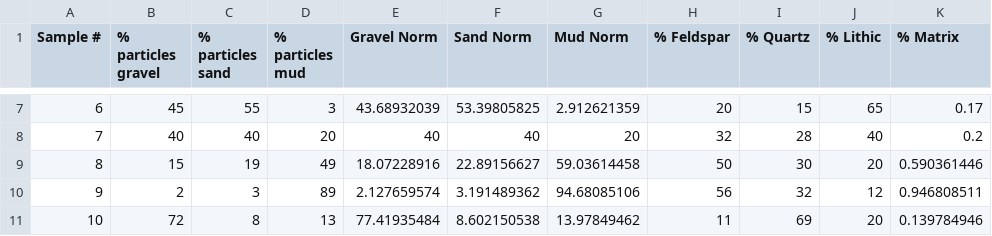
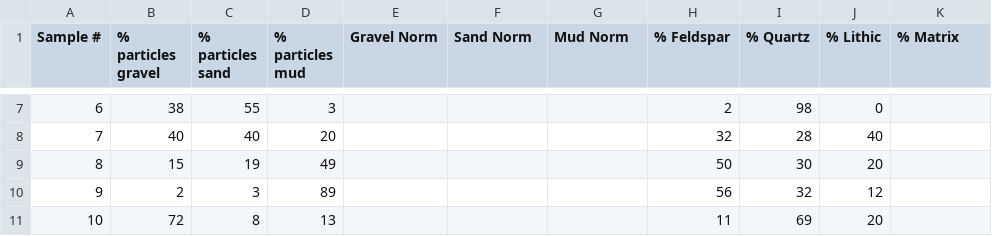
Before and after one commit to CUB-Computational-Tools/2020-ps-wildbillcolorado, a CSV file: week3/Sed_data_week3.csv, drawn as a sheet; only a part is shown, gaps mark what is left out; the diff covers the shown part only.

```diff
--- a/week3/Sed_data_week3.csv
+++ b/week3/Sed_data_week3.csv
@@ -7,5 +7,5 @@ Sample #,% particles gravel,% particles sand,% particles mud,Gravel Norm,Sand No
-6,45,55,3,43.68932039,53.39805825,2.912621359,20,15,65,0.17
-7,40,40,20,40,40,20,32,28,40,0.2
-8,15,19,49,18.07228916,22.89156627,59.03614458,50,30,20,0.590361446
-9,2,3,89,2.127659574,3.191489362,94.68085106,56,32,12,0.946808511
-10,72,8,13,77.41935484,8.602150538,13.97849462,11,69,20,0.139784946
+6,38,55,3,,,,2,98,0,
+7,40,40,20,,,,32,28,40,
+8,15,19,49,,,,50,30,20,
+9,2,3,89,,,,56,32,12,
+10,72,8,13,,,,11,69,20,
```
Also changed, not shown: 26 edited cells elsewhere in this file.
